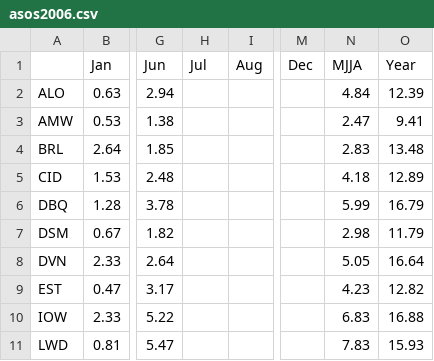
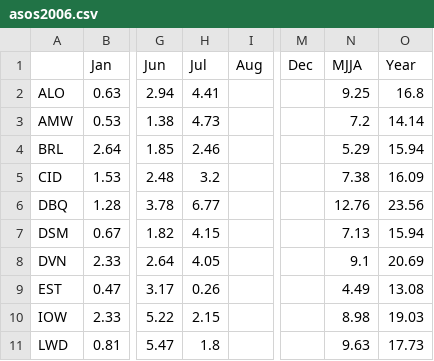
Before and after one commit to ForceCry/iem, a CSV file: htdocs/ASOS/reports/asos2006.csv, drawn as a sheet; only a part is shown, gaps mark what is left out; the diff covers the shown part only; the diff names each change by its address in the sheet, - before the commit and + after, or states it on an @@ line.

```diff
--- a/htdocs/ASOS/reports/asos2006.csv
+++ b/htdocs/ASOS/reports/asos2006.csv
-H2 (Jul): (empty)
+H2 (Jul): 4.41
-N2 (MJJA): 4.84
+N2 (MJJA): 9.25
-O2 (Year): 12.39
+O2 (Year): 16.8
-H3 (Jul): (empty)
+H3 (Jul): 4.73
-N3 (MJJA): 2.47
+N3 (MJJA): 7.2
-O3 (Year): 9.41
+O3 (Year): 14.14
-H4 (Jul): (empty)
+H4 (Jul): 2.46
-N4 (MJJA): 2.83
+N4 (MJJA): 5.29
-O4 (Year): 13.48
+O4 (Year): 15.94
-H5 (Jul): (empty)
+H5 (Jul): 3.2
-N5 (MJJA): 4.18
+N5 (MJJA): 7.38
-O5 (Year): 12.89
+O5 (Year): 16.09
-H6 (Jul): (empty)
+H6 (Jul): 6.77
-N6 (MJJA): 5.99
+N6 (MJJA): 12.76
-O6 (Year): 16.79
+O6 (Year): 23.56
-H7 (Jul): (empty)
+H7 (Jul): 4.15
-N7 (MJJA): 2.98
+N7 (MJJA): 7.13
-O7 (Year): 11.79
+O7 (Year): 15.94
-H8 (Jul): (empty)
+H8 (Jul): 4.05
-N8 (MJJA): 5.05
+N8 (MJJA): 9.1
-O8 (Year): 16.64
+O8 (Year): 20.69
-H9 (Jul): (empty)
+H9 (Jul): 0.26
-N9 (MJJA): 4.23
+N9 (MJJA): 4.49
-O9 (Year): 12.82
+O9 (Year): 13.08
-H10 (Jul): (empty)
+H10 (Jul): 2.15
-N10 (MJJA): 6.83
+N10 (MJJA): 8.98
-O10 (Year): 16.88
+O10 (Year): 19.03
-H11 (Jul): (empty)
+H11 (Jul): 1.8
-N11 (MJJA): 7.83
+N11 (MJJA): 9.63
-O11 (Year): 15.93
+O11 (Year): 17.73
```
Also changed, not shown: 15 edited cells elsewhere in this file, 1 other file.
